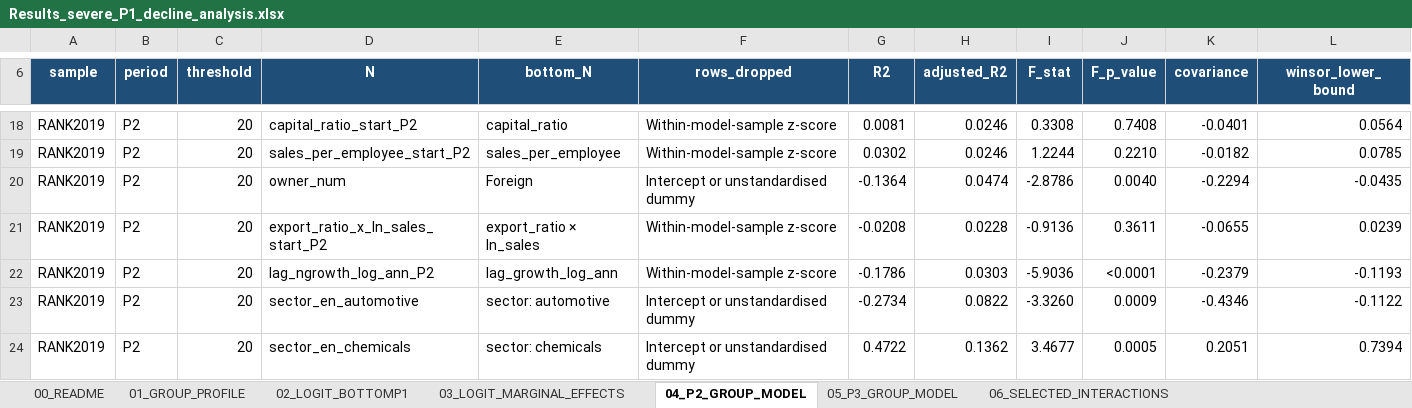
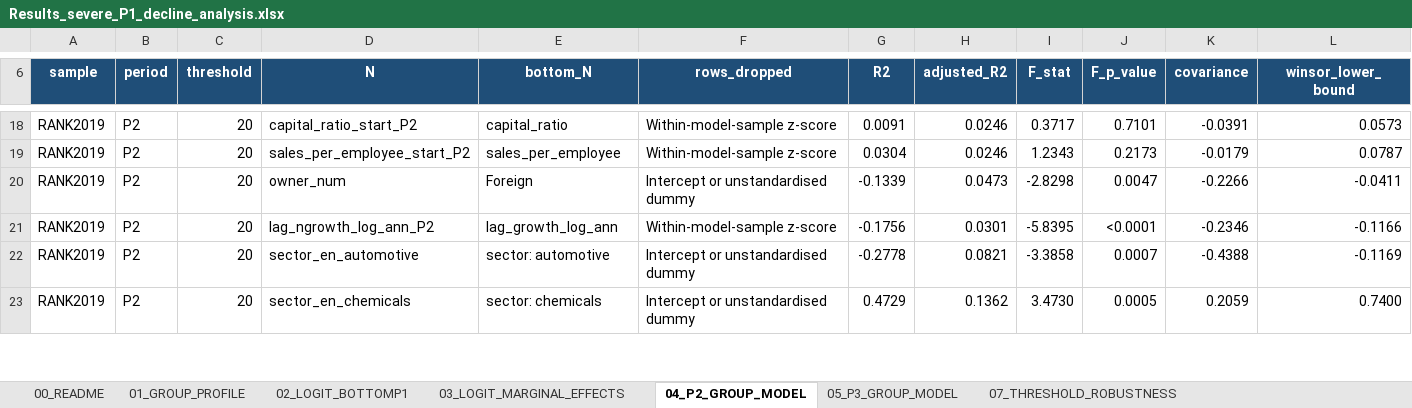
Before and after one commit to Papiwcio/GRIP, an Excel workbook: 2026 New/Results_severe_P1_decline_analysis.xlsx, sheet 04_P2_GROUP_MODEL, drawn as a sheet; only a part is shown, gaps mark what is left out; values as stored, in another font and other column widths than the file's, no borders; table styles not drawn; removed rows and columns are numbered as before the commit, all else as after; rows hold the shown columns only; the diff covers the shown part only; the diff names each change by its address in the sheet, - before the commit and + after, or states it on an @@ line.

Commit message:
Remove severe-decline interactions and archive obsolete centring report

```diff
--- a/2026 New/Results_severe_P1_decline_analysis.xlsx (sheet 04_P2_GROUP_MODEL)
+++ b/2026 New/Results_severe_P1_decline_analysis.xlsx (sheet 04_P2_GROUP_MODEL)
-sheet tab: 06_SELECTED_INTERACTIONS
-G18 (R2): 0.0081
+G18 (R2): 0.0091
-I18 (F_stat): 0.3308
+I18 (F_stat): 0.3717
-J18 (F_p_value): 0.7408
+J18 (F_p_value): 0.7101
-K18 (covariance): -0.0401
+K18 (covariance): -0.0391
-L18 (winsor_lower_bound): 0.0564
+L18 (winsor_lower_bound): 0.0573
-G19 (R2): 0.0302
+G19 (R2): 0.0304
-I19 (F_stat): 1.2244
+I19 (F_stat): 1.2343
-J19 (F_p_value): 0.2210
+J19 (F_p_value): 0.2173
-K19 (covariance): -0.0182
+K19 (covariance): -0.0179
-L19 (winsor_lower_bound): 0.0785
+L19 (winsor_lower_bound): 0.0787
-G20 (R2): -0.1364
+G20 (R2): -0.1339
-H20 (adjusted_R2): 0.0474
+H20 (adjusted_R2): 0.0473
-I20 (F_stat): -2.8786
+I20 (F_stat): -2.8298
-J20 (F_p_value): 0.0040
+J20 (F_p_value): 0.0047
-K20 (covariance): -0.2294
+K20 (covariance): -0.2266
-L20 (winsor_lower_bound): -0.0435
+L20 (winsor_lower_bound): -0.0411
-row 21: RANK2019 | P2 | 20 | export_ratio_x_ln_sales_start_P2 | export_ratio × ln_sales | Within-model-sample z-score | -0.0208 | 0.0228 | -0.9136 | 0.3611 | -0.0655 | 0.0239
-G21 (R2): -0.1786
+G21 (R2): -0.1756
-H21 (adjusted_R2): 0.0303
+H21 (adjusted_R2): 0.0301
-I21 (F_stat): -5.9036
+I21 (F_stat): -5.8395
-K21 (covariance): -0.2379
+K21 (covariance): -0.2346
-L21 (winsor_lower_bound): -0.1193
+L21 (winsor_lower_bound): -0.1166
-G22 (R2): -0.2734
+G22 (R2): -0.2778
-H22 (adjusted_R2): 0.0822
+H22 (adjusted_R2): 0.0821
-I22 (F_stat): -3.3260
+I22 (F_stat): -3.3858
-J22 (F_p_value): 0.0009
+J22 (F_p_value): 0.0007
-K22 (covariance): -0.4346
+K22 (covariance): -0.4388
-L22 (winsor_lower_bound): -0.1122
+L22 (winsor_lower_bound): -0.1169
-G23 (R2): 0.4722
+G23 (R2): 0.4729
-I23 (F_stat): 3.4677
+I23 (F_stat): 3.4730
-K23 (covariance): 0.2051
+K23 (covariance): 0.2059
-L23 (winsor_lower_bound): 0.7394
+L23 (winsor_lower_bound): 0.7400
```
Also changed, not shown: 1 removed row and 208 edited cells elsewhere in this sheet, sheet 02_LOGIT_BOTTOMP1, sheet 07_THRESHOLD_ROBUSTNESS, sheet 05_P3_GROUP_MODEL, sheet 03_LOGIT_MARGINAL_EFFECTS, sheet 00_README, 16 other files.
